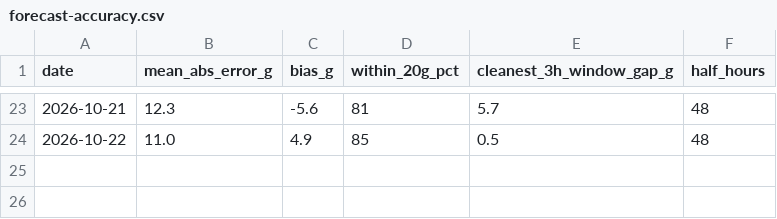
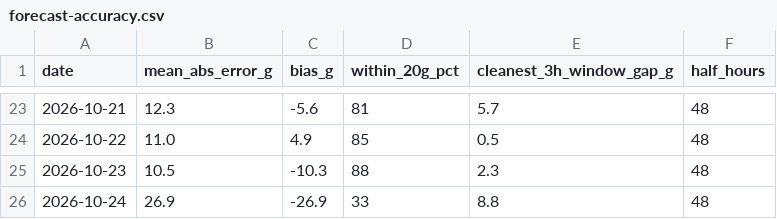
Before and after one commit to Delwyno/The-UK-Power-Flow-Llif-Pwer-y-DU, a CSV file: data/open/forecast-accuracy.csv, drawn as a sheet; only a part is shown, gaps mark what is left out.

```diff
--- a/data/open/forecast-accuracy.csv
+++ b/data/open/forecast-accuracy.csv
@@ -24 +24,3 @@ date,mean_abs_error_g,bias_g,within_20g_pct,cleanest_3h_window_gap_g,half_hours
 2026-10-22,11.0,4.9,85,0.5,48
+2026-10-23,10.5,-10.3,88,2.3,48
+2026-10-24,26.9,-26.9,33,8.8,48
```
Also changed, not shown: data/open/costs-daily.csv, data/open/costs-hourly.csv, 18 other files.
